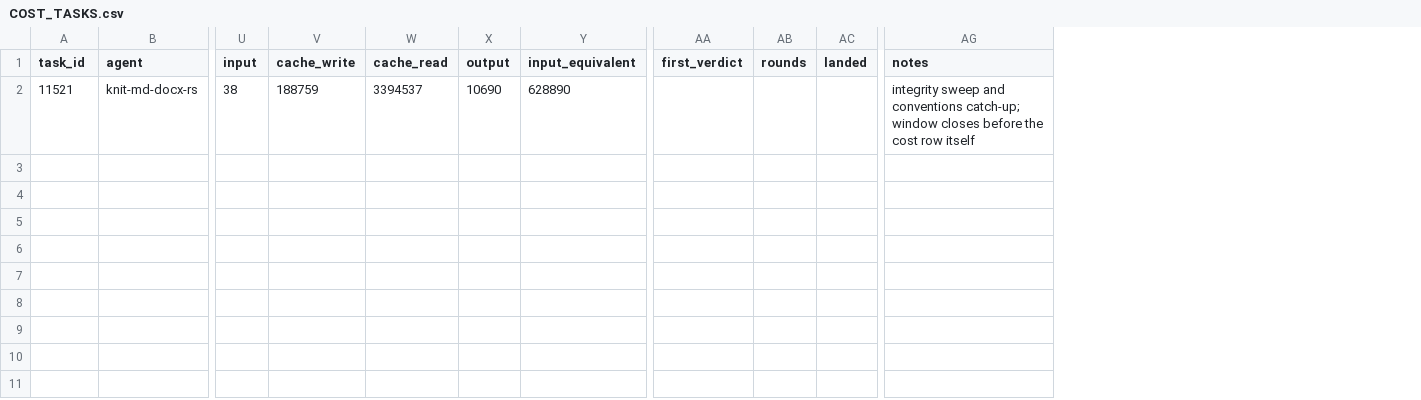
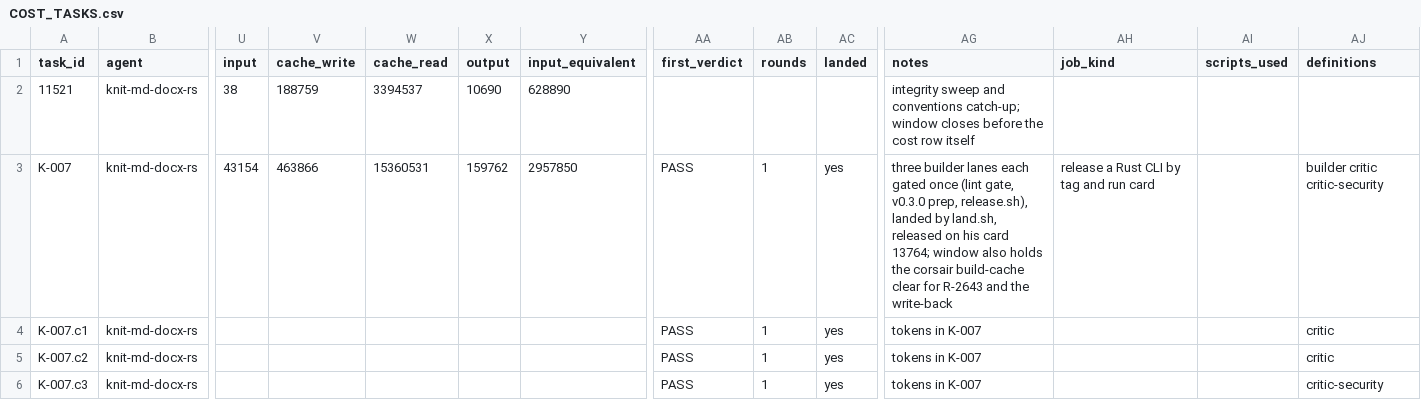
Before and after one commit to danganhtu01/knit-md-docx-rs, a CSV file: COST_TASKS.csv, drawn as a sheet; only a part is shown, gaps mark what is left out; rows hold the shown columns only; the diff names each change by its address in the sheet, - before the commit and + after, or states it on an @@ line.

```diff
--- a/COST_TASKS.csv
+++ b/COST_TASKS.csv
+column AH (job_kind), empty
+column AI (scripts_used), empty
+column AJ (definitions), empty
+row 3: K-007 | knit-md-docx-rs | 43154 | 463866 | 15360531 | 159762 | 2957850 | PASS | 1 | yes | three builder lanes each gated once (lint gate, v0.3.0 prep, release.sh), landed by land.sh, released on his card 13764; window also holds the corsair build-cache clear for R-2643 and the write-back | release a Rust CLI by tag and run card |  | builder critic critic-security
+row 4: K-007.c1 | knit-md-docx-rs |  |  |  |  |  | PASS | 1 | yes | tokens in K-007 |  |  | critic
+row 5: K-007.c2 | knit-md-docx-rs |  |  |  |  |  | PASS | 1 | yes | tokens in K-007 |  |  | critic
+row 6: K-007.c3 | knit-md-docx-rs |  |  |  |  |  | PASS | 1 | yes | tokens in K-007 |  |  | critic-security
```
Also changed, not shown: TODO.csv, 1 other file.
